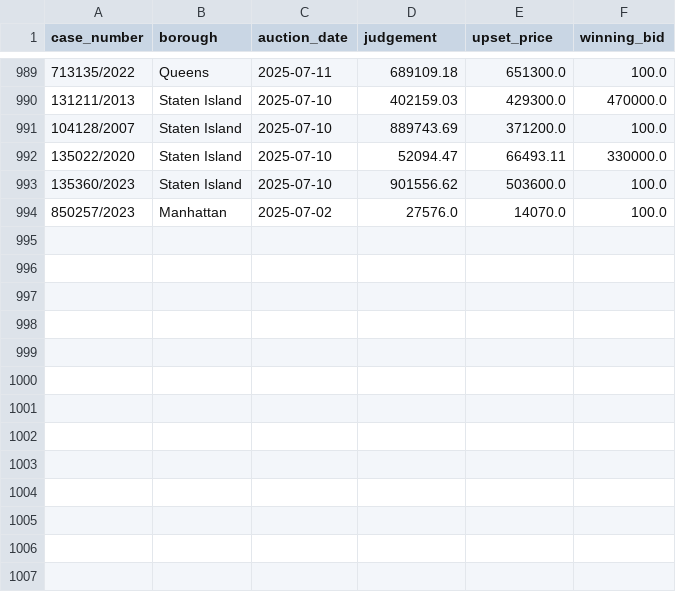
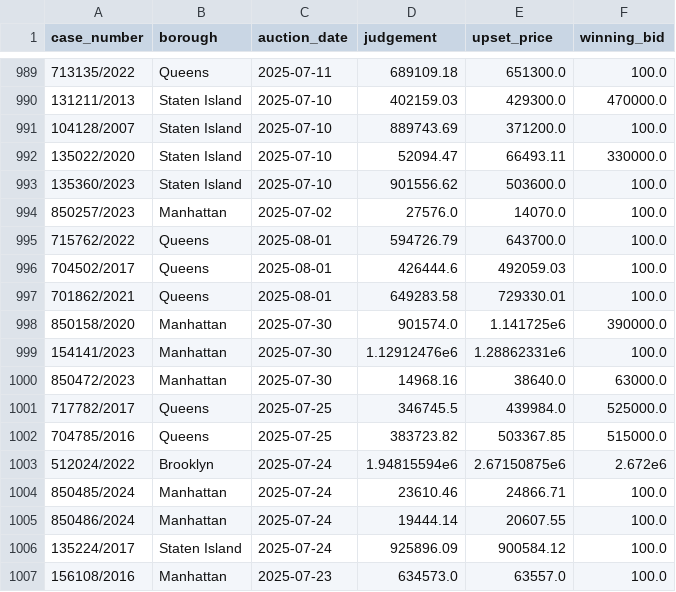
Before and after one commit to ivoytov/forqloz, a CSV file: web/foreclosures/bids.csv, drawn as a sheet; only a part is shown, gaps mark what is left out.

```diff
--- a/web/foreclosures/bids.csv
+++ b/web/foreclosures/bids.csv
@@ -994 +994,14 @@ case_number,borough,auction_date,judgement,upset_price,winning_bid
 850257/2023,Manhattan,2025-07-02,27576.0,14070.0,100.0
+715762/2022,Queens,2025-08-01,594726.79,643700.0,100.0
+704502/2017,Queens,2025-08-01,426444.6,492059.03,100.0
+701862/2021,Queens,2025-08-01,649283.58,729330.01,100.0
+850158/2020,Manhattan,2025-07-30,901574.0,1.141725e6,390000.0
+154141/2023,Manhattan,2025-07-30,1.12912476e6,1.28862331e6,100.0
+850472/2023,Manhattan,2025-07-30,14968.16,38640.0,63000.0
+717782/2017,Queens,2025-07-25,346745.5,439984.0,525000.0
+704785/2016,Queens,2025-07-25,383723.82,503367.85,515000.0
+512024/2022,Brooklyn,2025-07-24,1.94815594e6,2.67150875e6,2.672e6
+850485/2024,Manhattan,2025-07-24,23610.46,24866.71,100.0
+850486/2024,Manhattan,2025-07-24,19444.14,20607.55,100.0
+135224/2017,Staten Island,2025-07-24,925896.09,900584.12,100.0
+156108/2016,Manhattan,2025-07-23,634573.0,63557.0,100.0
```
Also changed, not shown: web/foreclosures/cases.csv, web/foreclosures/download.csv, 3 other files.
